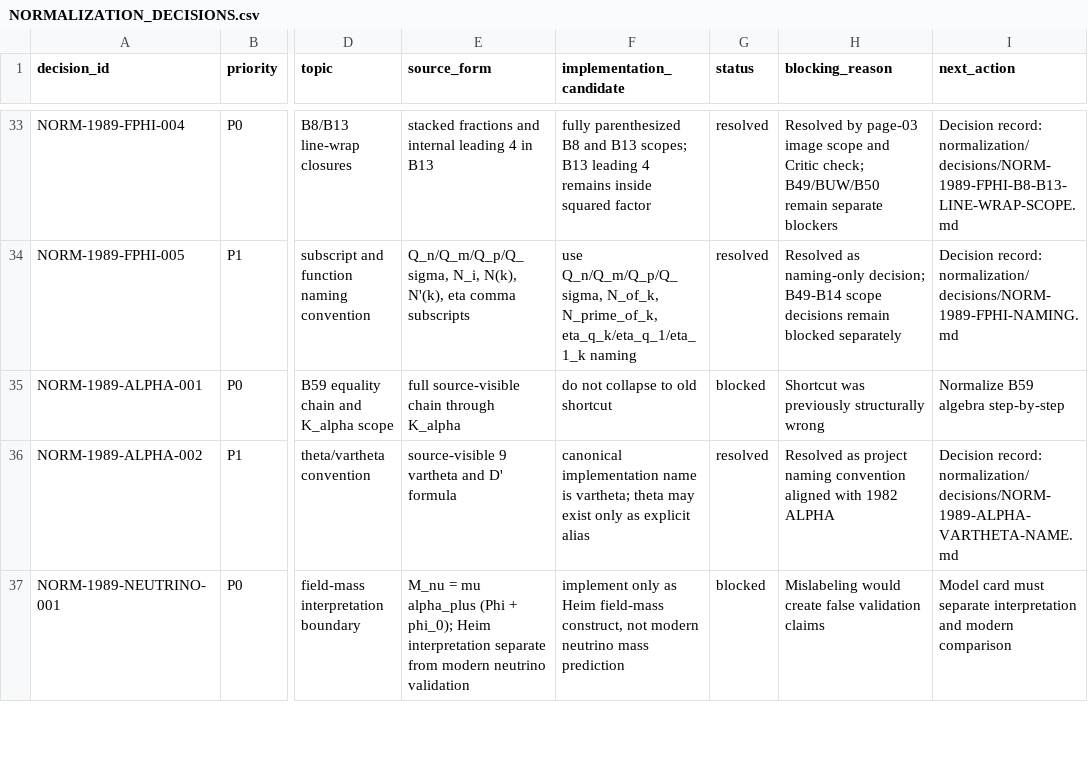
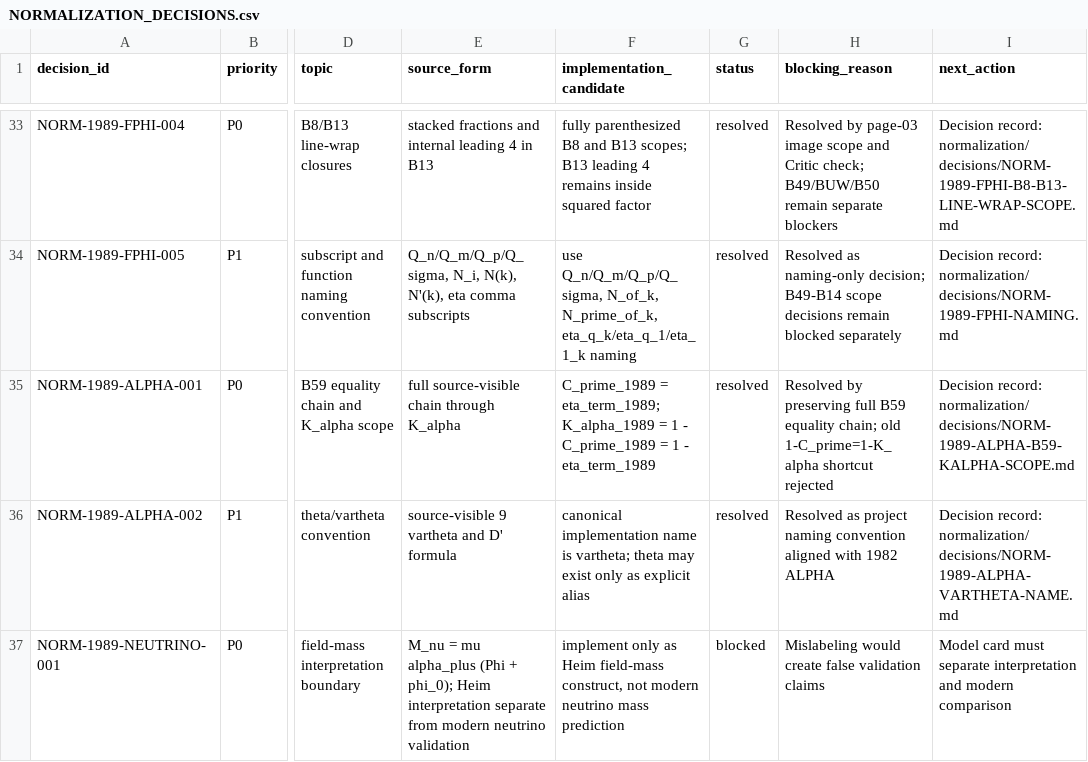
Before and after one commit to DASAElektronik/Heim_Theorie, a CSV file: 04_reconstruction/formula_library/normalization/NORMALIZATION_DECISIONS.csv, drawn as a sheet; only a part is shown, gaps mark what is left out; the diff names each change by its address in the sheet, - before the commit and + after, or states it on an @@ line.

Commit message:
Resolve 1989 alpha B59 K-alpha scope

```diff
--- a/04_reconstruction/formula_library/normalization/NORMALIZATION_DECISIONS.csv
+++ b/04_reconstruction/formula_library/normalization/NORMALIZATION_DECISIONS.csv
-F35 (implementation_candidate): do not collapse to old shortcut
+F35 (implementation_candidate): C_prime_1989 = eta_term_1989; K_alpha_1989 = 1 - C_prime_1989 = 1 - eta_term_1989
-G35 (status): blocked
+G35 (status): resolved
-H35 (blocking_reason): Shortcut was previously structurally wrong
+H35 (blocking_reason): Resolved by preserving full B59 equality chain; old 1-C_prime=1-K_alpha shortcut rejected
-I35 (next_action): Normalize B59 algebra step-by-step
+I35 (next_action): Decision record: normalization/decisions/NORM-1989-ALPHA-B59-KALPHA-SCOPE.md
```
Also changed, not shown: 04_reconstruction/formula_library/SOURCE_CHECK_QUEUE.csv, 04_reconstruction/formula_library/agent_workspace/TASK_QUEUE.csv, 6 other files.
